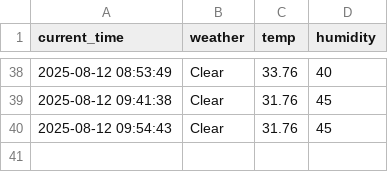
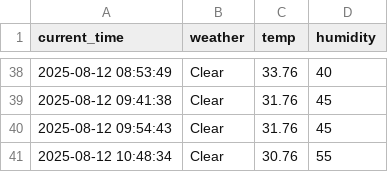
Before and after one commit to munho-kim/weather, a CSV file: seoul_weather.csv, drawn as a sheet; only a part is shown, gaps mark what is left out; the diff names each change by its address in the sheet, - before the commit and + after, or states it on an @@ line.

```diff
--- a/seoul_weather.csv
+++ b/seoul_weather.csv
+row 41: 2025-08-12 10:48:34 | Clear | 30.76 | 55
```
